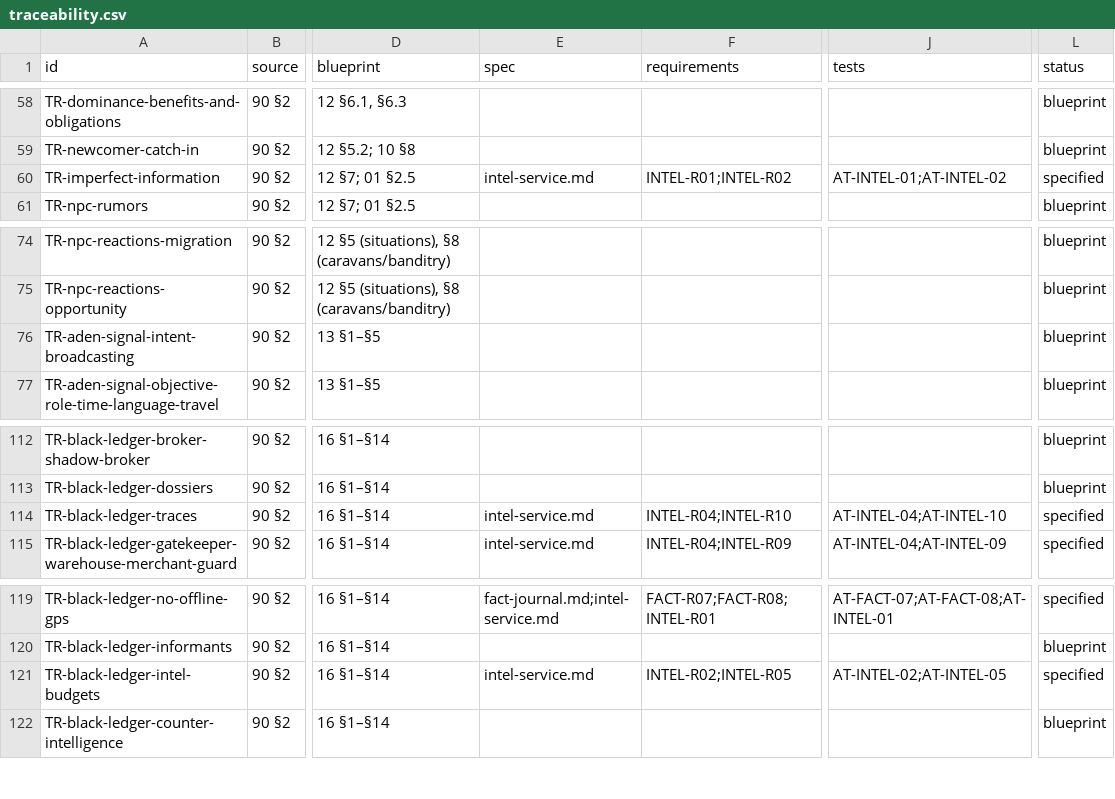
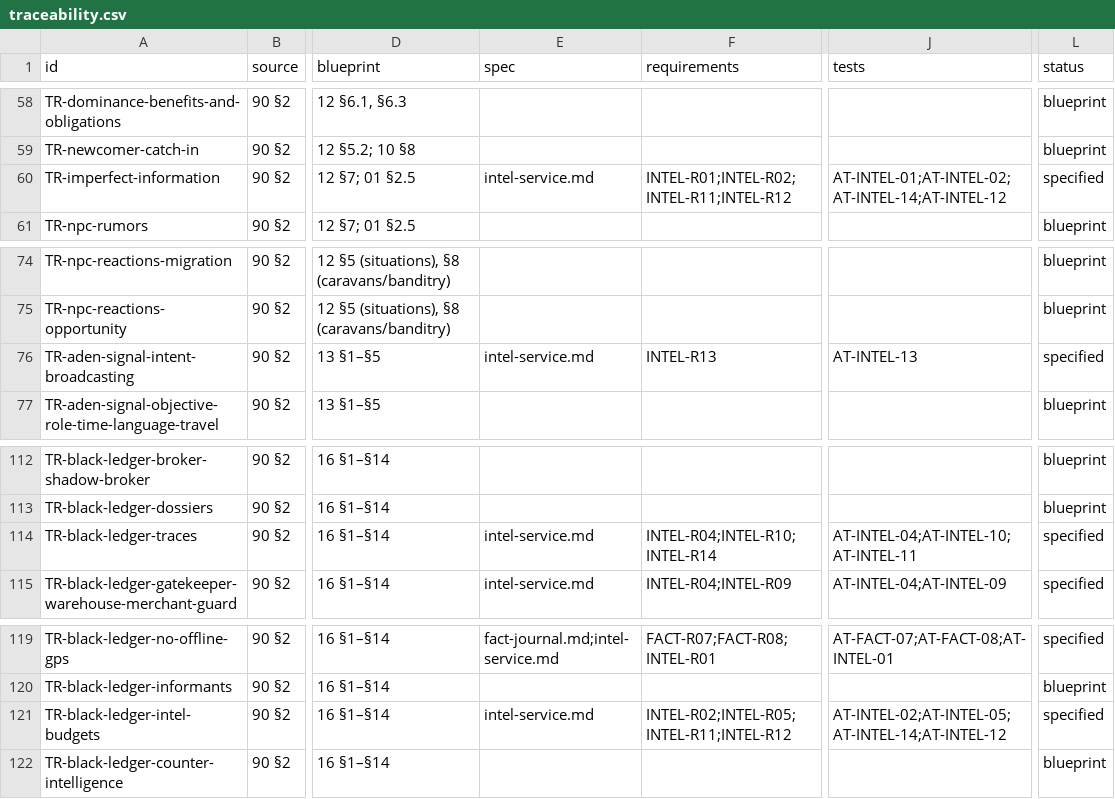
Before and after one commit to nalyk/l2j, a CSV file: docs/blueprint/traceability.csv, drawn as a sheet; only a part is shown, gaps mark what is left out; the diff names each change by its address in the sheet, - before the commit and + after, or states it on an @@ line.

```diff
--- a/docs/blueprint/traceability.csv
+++ b/docs/blueprint/traceability.csv
-F60 (requirements): INTEL-R01;INTEL-R02
+F60 (requirements): INTEL-R01;INTEL-R02;INTEL-R11;INTEL-R12
-J60 (tests): AT-INTEL-01;AT-INTEL-02
+J60 (tests): AT-INTEL-01;AT-INTEL-02;AT-INTEL-14;AT-INTEL-12
-E76 (spec): (empty)
+E76 (spec): intel-service.md
-F76 (requirements): (empty)
+F76 (requirements): INTEL-R13
-J76 (tests): (empty)
+J76 (tests): AT-INTEL-13
-L76 (status): blueprint
+L76 (status): specified
-F114 (requirements): INTEL-R04;INTEL-R10
+F114 (requirements): INTEL-R04;INTEL-R10;INTEL-R14
-J114 (tests): AT-INTEL-04;AT-INTEL-10
+J114 (tests): AT-INTEL-04;AT-INTEL-10;AT-INTEL-11
-F121 (requirements): INTEL-R02;INTEL-R05
+F121 (requirements): INTEL-R02;INTEL-R05;INTEL-R11;INTEL-R12
-J121 (tests): AT-INTEL-02;AT-INTEL-05
+J121 (tests): AT-INTEL-02;AT-INTEL-05;AT-INTEL-14;AT-INTEL-12
```
Also changed, not shown: 3 other files.
